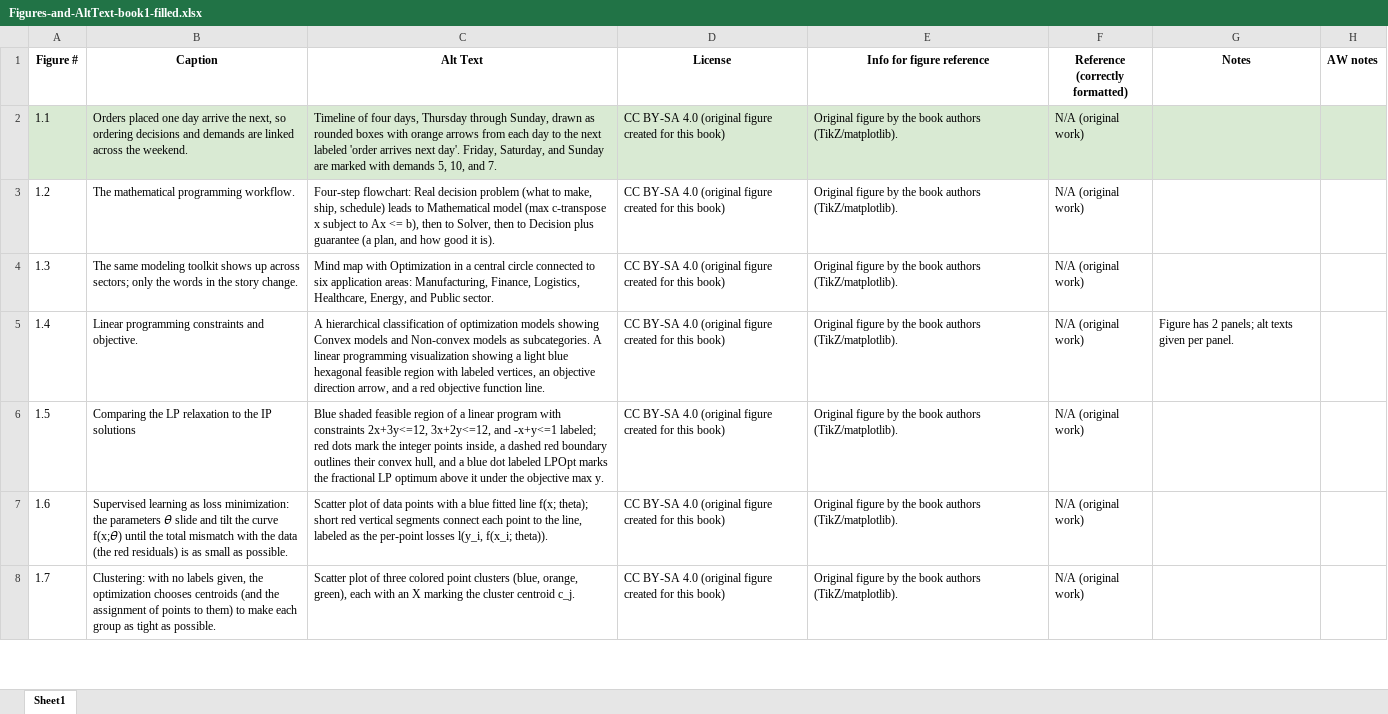
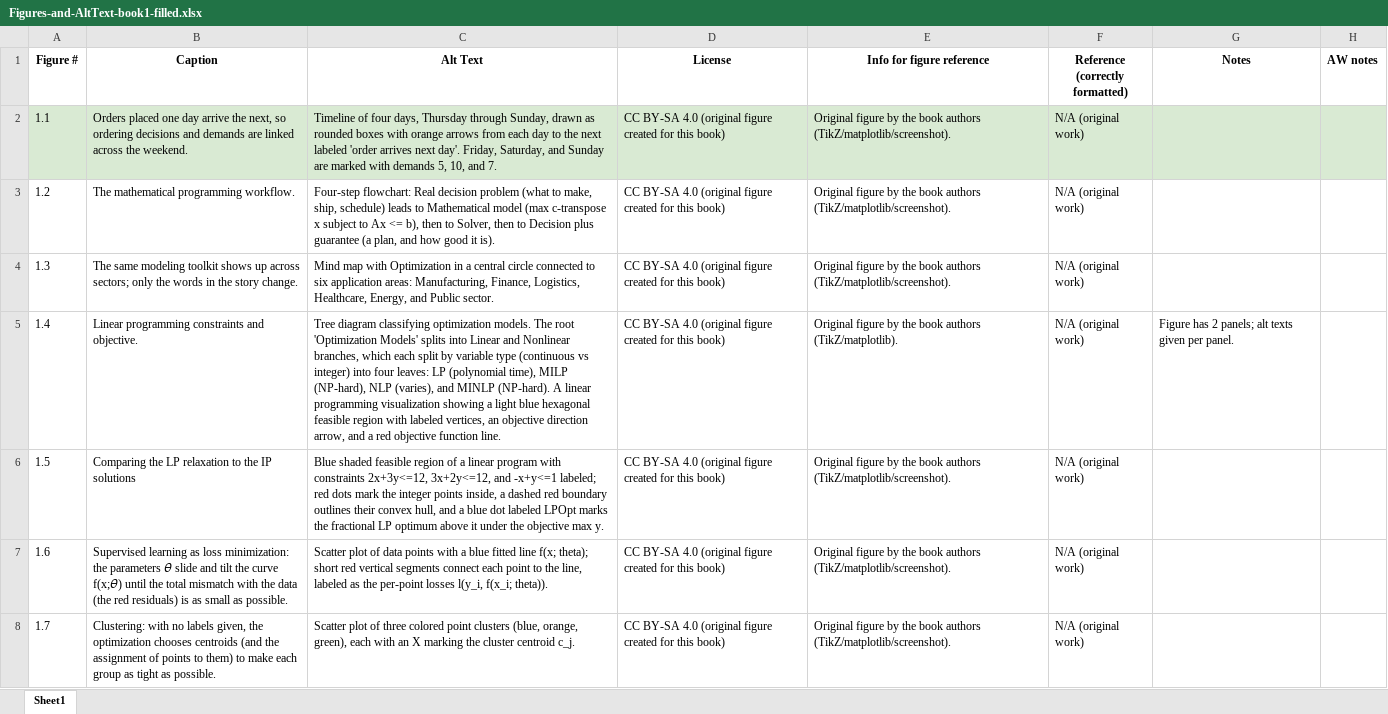
Before and after one commit to open-optimization/open-optimization-or-book, an Excel workbook: Intro-Math-Programming/baseText/book/Figures-and-AltText-book1-filled.xlsx, sheet Sheet1, drawn as a sheet; only a part is shown; values as stored, in another font and other column widths than the file's, no borders; the diff covers the shown part only; the diff names each change by its address in the sheet, - before the commit and + after, or states it on an @@ line.

Commit message:
Alt-text spreadsheet: add all 139 unnumbered/inline images (Lippman, Wikimedia, BYU, Lyryx credits included); sync 22 mismatched bib abstracts to the chapters' inline descriptions

```diff
--- a/Intro-Math-Programming/baseText/book/Figures-and-AltText-book1-filled.xlsx (sheet Sheet1)
+++ b/Intro-Math-Programming/baseText/book/Figures-and-AltText-book1-filled.xlsx (sheet Sheet1)
-E2:E4 (Info for figure reference): …book authors (TikZ/matplotlib).
+E2:E4 (Info for figure reference): …book authors (TikZ/matplotlib/screenshot).
-C5 (Alt Text): A hierarchical classification of optimization models showing Convex models and Non-convex models as subcategories. A linear…
+C5 (Alt Text): Tree diagram classifying optimization models. The root 'Optimization Models' splits into Linear and Nonlinear branches, which each split by variable type (continuous vs integer) into four leaves: LP (polynomial time), MILP (NP-hard), NLP (varies), and MINLP (NP-hard). A linear…
-E6:E8 (Info for figure reference): …book authors (TikZ/matplotlib).
+E6:E8 (Info for figure reference): …book authors (TikZ/matplotlib/screenshot).
```
Also changed, not shown: 139 added rows and 27 edited cells elsewhere in this sheet, 1 other file.
